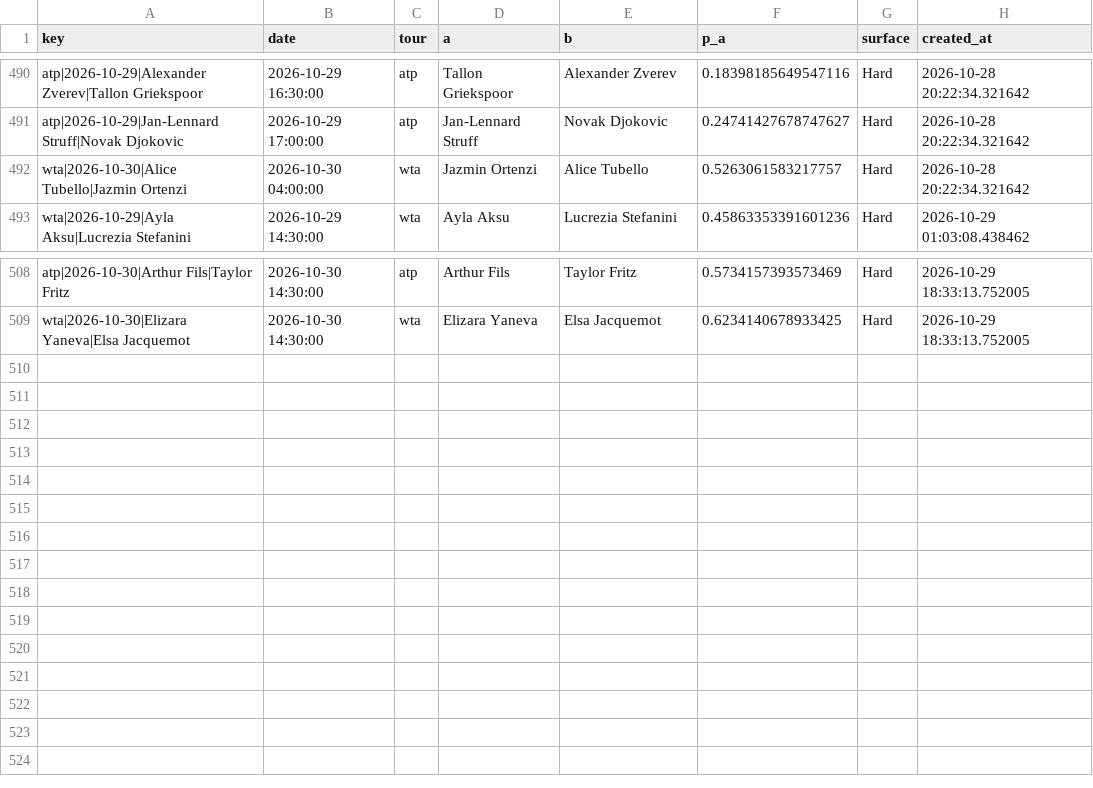
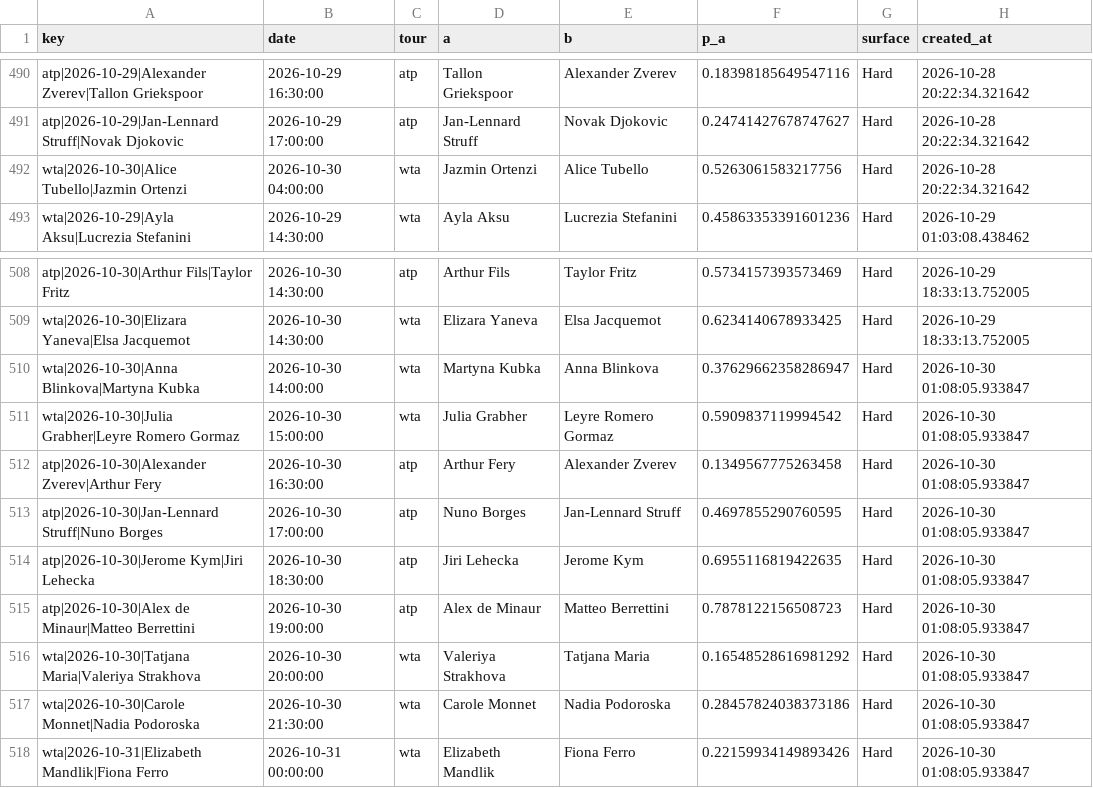
Before and after one commit to majovec/1, a CSV file: data/tennis_log.csv, drawn as a sheet; only a part is shown, gaps mark what is left out.

```diff
--- a/data/tennis_log.csv
+++ b/data/tennis_log.csv
@@ -491,3 +491,3 @@ atp|2026-10-29|Alexander Zverev|Tallon Griekspoor,2026-10-29 16:30:00,atp,Tallon
 atp|2026-10-29|Jan-Lennard Struff|Novak Djokovic,2026-10-29 17:00:00,atp,Jan-Lennard Struff,Novak Djokovic,0.24741427678747627,Hard,2026-10-28 20:22:34.321642
-wta|2026-10-30|Alice Tubello|Jazmin Ortenzi,2026-10-30 04:00:00,wta,Jazmin Ortenzi,Alice Tubello,0.5263061583217757,Hard,2026-10-28 20:22:34.321642
+wta|2026-10-30|Alice Tubello|Jazmin Ortenzi,2026-10-30 04:00:00,wta,Jazmin Ortenzi,Alice Tubello,0.5263061583217756,Hard,2026-10-28 20:22:34.321642
 wta|2026-10-29|Ayla Aksu|Lucrezia Stefanini,2026-10-29 14:30:00,wta,Ayla Aksu,Lucrezia Stefanini,0.45863353391601236,Hard,2026-10-29 01:03:08.438462
@@ -509 +509,10 @@ atp|2026-10-30|Arthur Fils|Taylor Fritz,2026-10-30 14:30:00,atp,Arthur Fils,Tayl
 wta|2026-10-30|Elizara Yaneva|Elsa Jacquemot,2026-10-30 14:30:00,wta,Elizara Yaneva,Elsa Jacquemot,0.6234140678933425,Hard,2026-10-29 18:33:13.752005
+wta|2026-10-30|Anna Blinkova|Martyna Kubka,2026-10-30 14:00:00,wta,Martyna Kubka,Anna Blinkova,0.37629662358286947,Hard,2026-10-30 01:08:05.933847
+wta|2026-10-30|Julia Grabher|Leyre Romero Gormaz,2026-10-30 15:00:00,wta,Julia Grabher,Leyre Romero Gormaz,0.5909837119994542,Hard,2026-10-30 01:08:05.933847
+atp|2026-10-30|Alexander Zverev|Arthur Fery,2026-10-30 16:30:00,atp,Arthur Fery,Alexander Zverev,0.1349567775263458,Hard,2026-10-30 01:08:05.933847
+atp|2026-10-30|Jan-Lennard Struff|Nuno Borges,2026-10-30 17:00:00,atp,Nuno Borges,Jan-Lennard Struff,0.4697855290760595,Hard,2026-10-30 01:08:05.933847
+atp|2026-10-30|Jerome Kym|Jiri Lehecka,2026-10-30 18:30:00,atp,Jiri Lehecka,Jerome Kym,0.6955116819422635,Hard,2026-10-30 01:08:05.933847
+atp|2026-10-30|Alex de Minaur|Matteo Berrettini,2026-10-30 19:00:00,atp,Alex de Minaur,Matteo Berrettini,0.7878122156508723,Hard,2026-10-30 01:08:05.933847
+wta|2026-10-30|Tatjana Maria|Valeriya Strakhova,2026-10-30 20:00:00,wta,Valeriya Strakhova,Tatjana Maria,0.16548528616981292,Hard,2026-10-30 01:08:05.933847
+wta|2026-10-30|Carole Monnet|Nadia Podoroska,2026-10-30 21:30:00,wta,Carole Monnet,Nadia Podoroska,0.28457824038373186,Hard,2026-10-30 01:08:05.933847
+wta|2026-10-31|Elizabeth Mandlik|Fiona Ferro,2026-10-31 00:00:00,wta,Elizabeth Mandlik,Fiona Ferro,0.22159934149893426,Hard,2026-10-30 01:08:05.933847
```
Also changed, not shown: data/matches.csv, data/predictions_log.csv, 6 other files.
